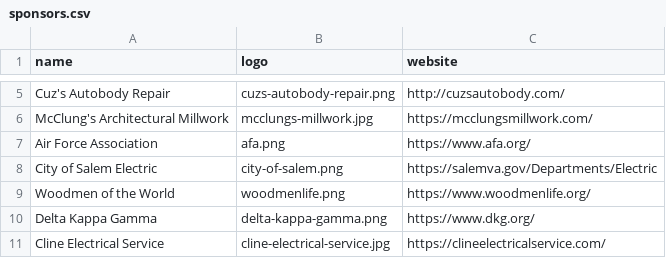
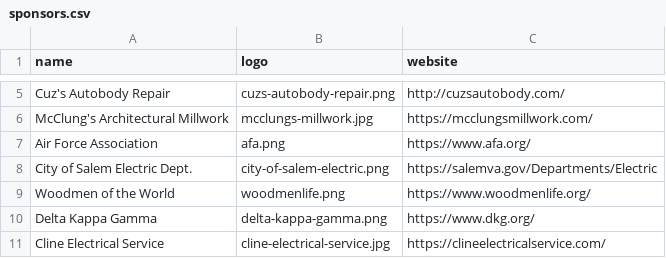
Before and after one commit to 5724-SpartanRobotics/5724-SpartanRobotics.github.io, a CSV file: _data/sponsors.csv, drawn as a sheet; only a part is shown, gaps mark what is left out.

```diff
--- a/_data/sponsors.csv
+++ b/_data/sponsors.csv
@@ -7,3 +7,3 @@ McClung's Architectural Millwork,mcclungs-millwork.jpg,https://mcclungsmillwork.
 Air Force Association,afa.png,https://www.afa.org/
-City of Salem Electric,city-of-salem.png,https://salemva.gov/Departments/Electric
+City of Salem Electric Dept.,city-of-salem-electric.png,https://salemva.gov/Departments/Electric
 Woodmen of the World,woodmenlife.png,https://www.woodmenlife.org/
```
Also changed, not shown: 5 other files.
